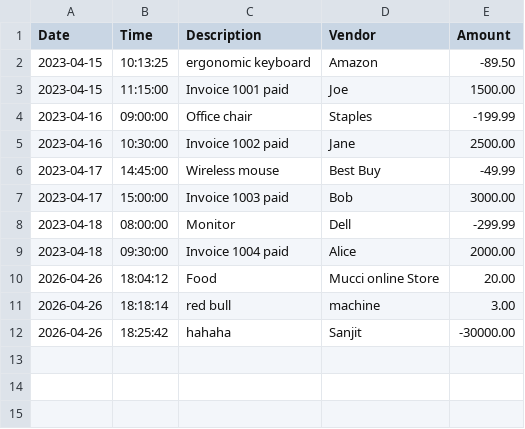
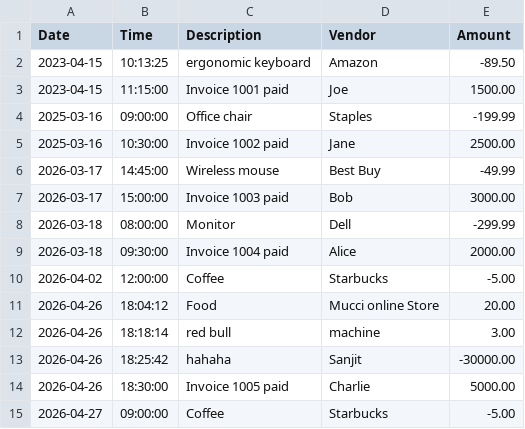
Before and after one commit to Tkmucci/account-ledger, a CSV file: src/main/resources/transactions.csv, drawn as a sheet.

```diff
--- a/src/main/resources/transactions.csv
+++ b/src/main/resources/transactions.csv
@@ -3,8 +3,9 @@ Date|Time|Description|Vendor|Amount
 2023-04-15|11:15:00|Invoice 1001 paid|Joe|1500.00
-2023-04-16|09:00:00|Office chair|Staples|-199.99
-2023-04-16|10:30:00|Invoice 1002 paid|Jane|2500.00
-2023-04-17|14:45:00|Wireless mouse|Best Buy|-49.99
-2023-04-17|15:00:00|Invoice 1003 paid|Bob|3000.00
-2023-04-18|08:00:00|Monitor|Dell|-299.99
-2023-04-18|09:30:00|Invoice 1004 paid|Alice|2000.00
+2025-03-16|09:00:00|Office chair|Staples|-199.99
+2025-03-16|10:30:00|Invoice 1002 paid|Jane|2500.00
+2026-03-17|14:45:00|Wireless mouse|Best Buy|-49.99
+2026-03-17|15:00:00|Invoice 1003 paid|Bob|3000.00
+2026-03-18|08:00:00|Monitor|Dell|-299.99
+2026-03-18|09:30:00|Invoice 1004 paid|Alice|2000.00
+2026-04-02|12:00:00|Coffee|Starbucks|-5.00
 2026-04-26|18:04:12|Food|Mucci online Store|20.00
@@ -12 +13,3 @@ Date|Time|Description|Vendor|Amount
 2026-04-26|18:25:42|hahaha|Sanjit|-30000.00
+2026-04-26|18:30:00|Invoice 1005 paid|Charlie|5000.00
+2026-04-27|09:00:00|Coffee|Starbucks|-5.00
```
Also changed, not shown: 2 other files.
